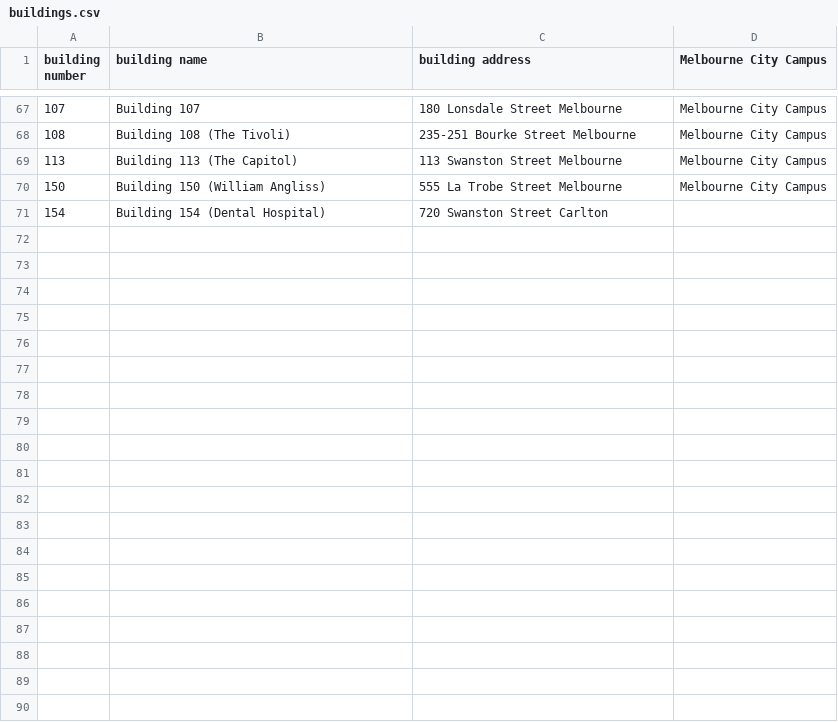
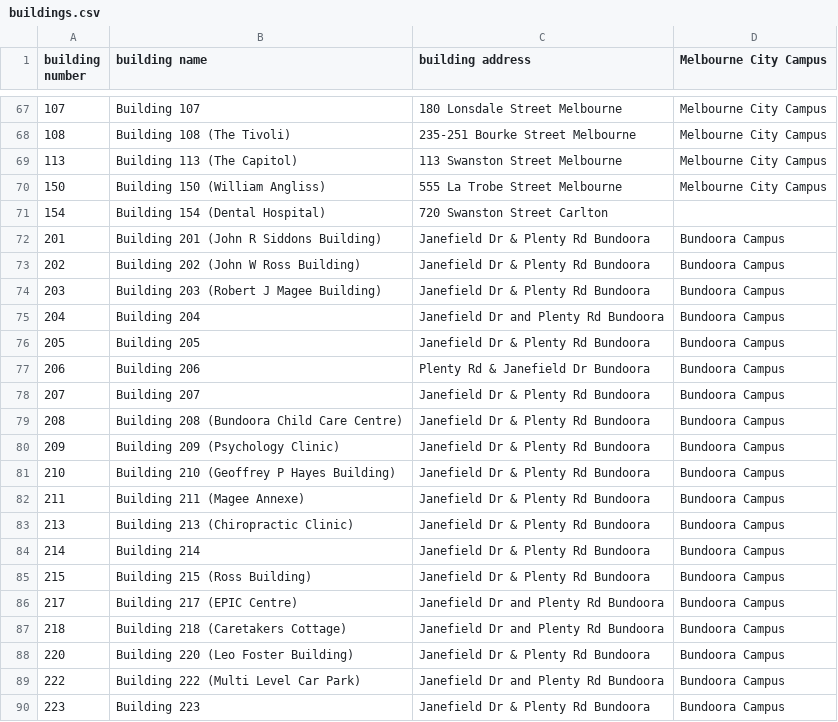
Before and after one commit to LinusKay/rmit-bot, a CSV file: data/buildings.csv, drawn as a sheet; only a part is shown, gaps mark what is left out; the diff covers the shown part only; the diff names each change by its address in the sheet, - before the commit and + after, or states it on an @@ line.

```diff
--- a/data/buildings.csv
+++ b/data/buildings.csv
+row 72: 201 | Building 201 (John R Siddons Building) | Janefield Dr & Plenty Rd Bundoora | Bundoora Campus
+row 73: 202 | Building 202 (John W Ross Building) | Janefield Dr & Plenty Rd Bundoora | Bundoora Campus
+row 74: 203 | Building 203 (Robert J Magee Building) | Janefield Dr & Plenty Rd Bundoora | Bundoora Campus
+row 75: 204 | Building 204 | Janefield Dr and Plenty Rd Bundoora | Bundoora Campus
+row 76: 205 | Building 205 | Janefield Dr & Plenty Rd Bundoora | Bundoora Campus
+row 77: 206 | Building 206 | Plenty Rd & Janefield Dr Bundoora | Bundoora Campus
+row 78: 207 | Building 207 | Janefield Dr & Plenty Rd Bundoora | Bundoora Campus
+row 79: 208 | Building 208 (Bundoora Child Care Centre) | Janefield Dr & Plenty Rd Bundoora | Bundoora Campus
+row 80: 209 | Building 209 (Psychology Clinic) | Janefield Dr & Plenty Rd Bundoora | Bundoora Campus
+row 81: 210 | Building 210 (Geoffrey P Hayes Building) | Janefield Dr & Plenty Rd Bundoora | Bundoora Campus
+row 82: 211 | Building 211 (Magee Annexe) | Janefield Dr & Plenty Rd Bundoora | Bundoora Campus
+row 83: 213 | Building 213 (Chiropractic Clinic) | Janefield Dr & Plenty Rd Bundoora | Bundoora Campus
+row 84: 214 | Building 214 | Janefield Dr & Plenty Rd Bundoora | Bundoora Campus
+row 85: 215 | Building 215 (Ross Building) | Janefield Dr & Plenty Rd Bundoora | Bundoora Campus
+row 86: 217 | Building 217 (EPIC Centre) | Janefield Dr and Plenty Rd Bundoora | Bundoora Campus
+row 87: 218 | Building 218 (Caretakers Cottage) | Janefield Dr and Plenty Rd Bundoora | Bundoora Campus
+row 88: 220 | Building 220 (Leo Foster Building) | Janefield Dr & Plenty Rd Bundoora | Bundoora Campus
+row 89: 222 | Building 222 (Multi Level Car Park) | Janefield Dr and Plenty Rd Bundoora | Bundoora Campus
+row 90: 223 | Building 223 | Janefield Dr & Plenty Rd Bundoora | Bundoora Campus
```
Also changed, not shown: 12 added rows elsewhere in this file, 1 other file.
